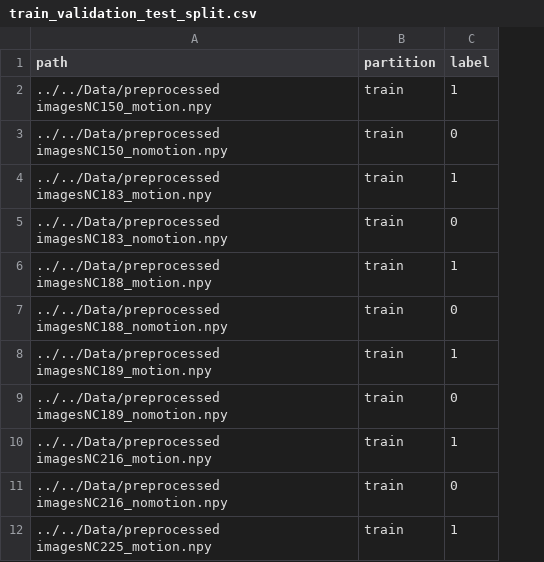
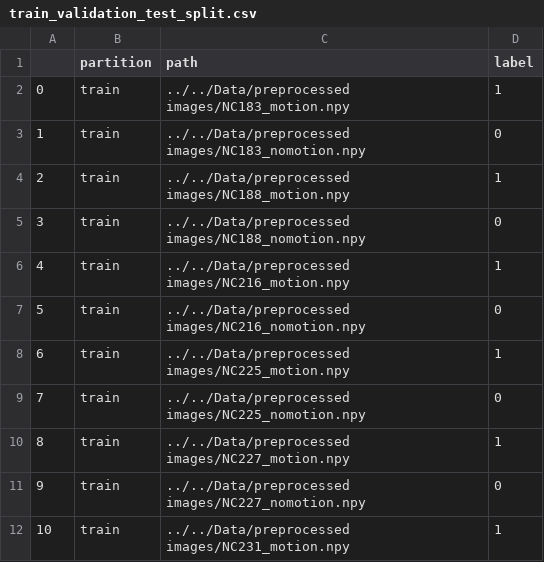
Before and after one commit to DariusBotusanu/MRI-Blur-Classification, a CSV file: Data Splits/train_validation_test_split.csv, drawn as a sheet; only a part is shown; removed rows and columns are numbered as before the commit, all else as after; the diff names each change by its address in the sheet, - before the commit and + after, or states it on an @@ line.

Commit message:
Some work on the data generator

```diff
--- a/Data Splits/train_validation_test_split.csv
+++ b/Data Splits/train_validation_test_split.csv
-column A (path), rows 2-12: ../../Data/preprocessed imagesNC150_motion.npy | ../../Data/preprocessed imagesNC150_nomotion.npy | ../../Data/preprocessed imagesNC183_motion.npy | ../../Data/preprocessed imagesNC183_nomotion.npy | ../../Data/preprocessed imagesNC188_motion.npy | ../../Data/preprocessed imagesNC188_nomotion.npy | ../../Data/preprocessed imagesNC189_motion.npy | ../../Data/preprocessed imagesNC189_nomotion.npy | ../../Data/preprocessed imagesNC216_motion.npy | ../../Data/preprocessed imagesNC216_nomotion.npy | ../../Data/preprocessed imagesNC225_motion.npy
+column A, rows 2-12: 0 | 1 | 2 | 3 | 4 | 5 | 6 | 7 | 8 | 9 | 10
+column C (path), rows 2-12: ../../Data/preprocessed images/NC183_motion.npy | ../../Data/preprocessed images/NC183_nomotion.npy | ../../Data/preprocessed images/NC188_motion.npy | ../../Data/preprocessed images/NC188_nomotion.npy | ../../Data/preprocessed images/NC216_motion.npy | ../../Data/preprocessed images/NC216_nomotion.npy | ../../Data/preprocessed images/NC225_motion.npy | ../../Data/preprocessed images/NC225_nomotion.npy | ../../Data/preprocessed images/NC227_motion.npy | ../../Data/preprocessed images/NC227_nomotion.npy | ../../Data/preprocessed images/NC231_motion.npy
```
Also changed, not shown: 2 other files.
